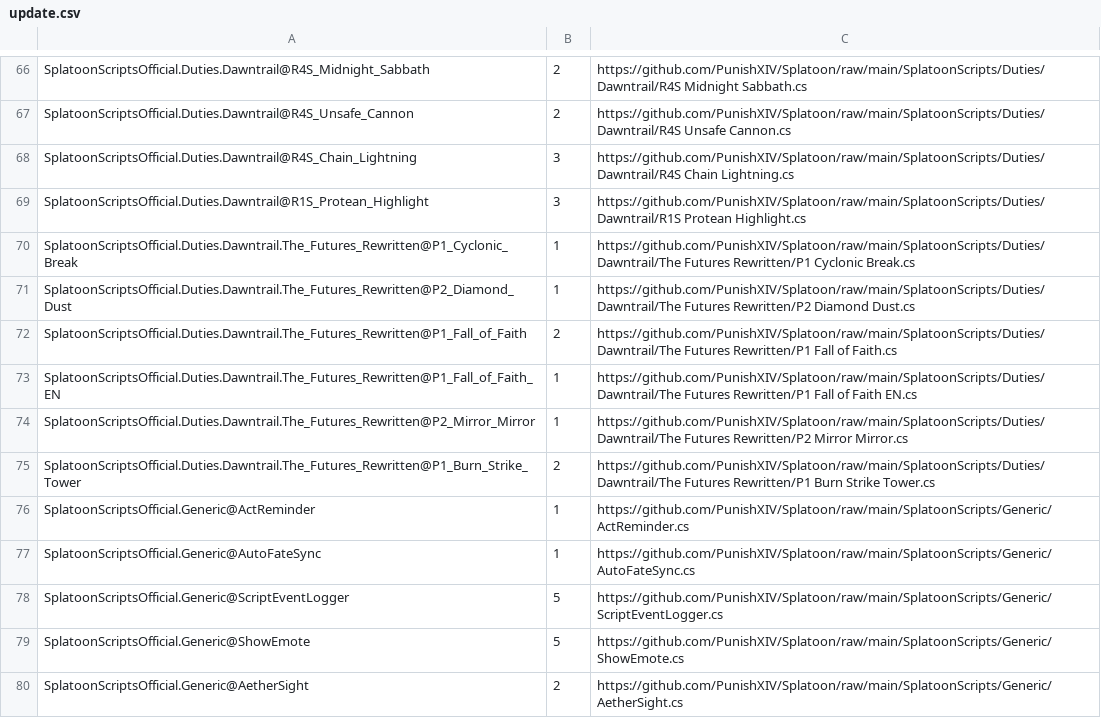
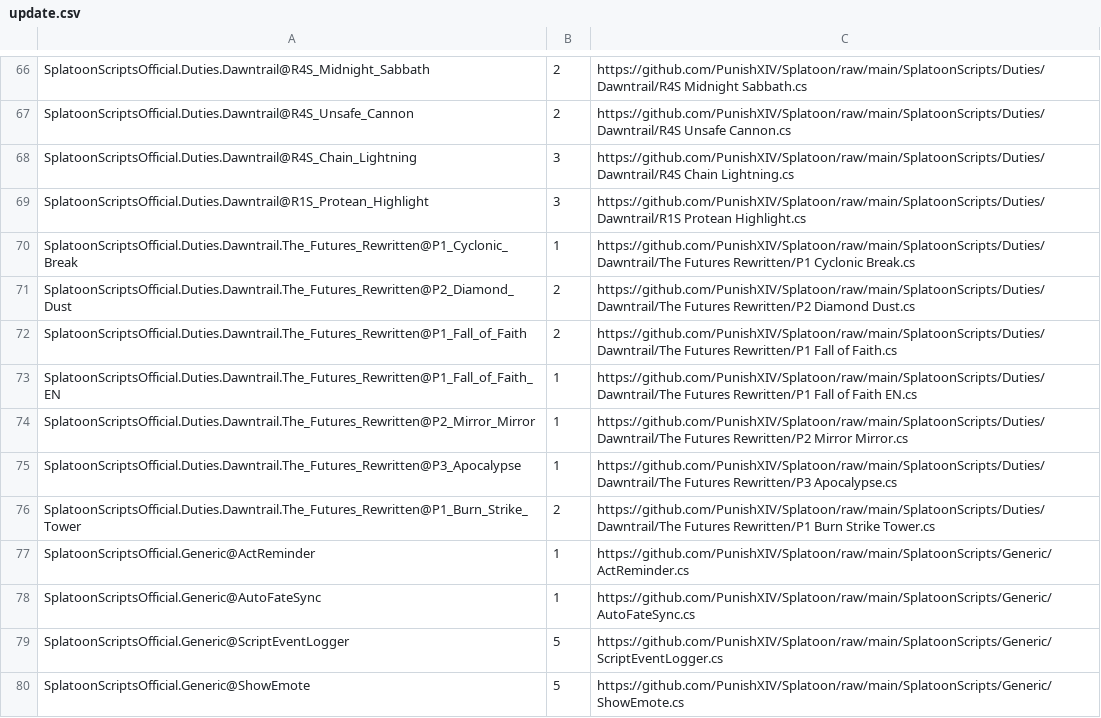
Before and after one commit to PunishXIV/Splatoon, a CSV file: SplatoonScripts/update.csv, drawn as a sheet; only a part is shown, gaps mark what is left out; the shorter side is filled out with more unchanged rows.

```diff
--- a/SplatoonScripts/update.csv
+++ b/SplatoonScripts/update.csv
@@ -70,3 +70,3 @@ SplatoonScriptsOfficial.Duties.Dawntrail@R1S_Protean_Highlight,3,https://github.
 SplatoonScriptsOfficial.Duties.Dawntrail.The_Futures_Rewritten@P1_Cyclonic_Break,1,https://github.com/PunishXIV/Splatoon/raw/main/SplatoonScripts/Duties/Dawntrail/The Futures Rewritten/P1 Cyclonic Break.cs
-SplatoonScriptsOfficial.Duties.Dawntrail.The_Futures_Rewritten@P2_Diamond_Dust,1,https://github.com/PunishXIV/Splatoon/raw/main/SplatoonScripts/Duties/Dawntrail/The Futures Rewritten/P2 Diamond Dust.cs
+SplatoonScriptsOfficial.Duties.Dawntrail.The_Futures_Rewritten@P2_Diamond_Dust,2,https://github.com/PunishXIV/Splatoon/raw/main/SplatoonScripts/Duties/Dawntrail/The Futures Rewritten/P2 Diamond Dust.cs
 SplatoonScriptsOfficial.Duties.Dawntrail.The_Futures_Rewritten@P1_Fall_of_Faith,2,https://github.com/PunishXIV/Splatoon/raw/main/SplatoonScripts/Duties/Dawntrail/The Futures Rewritten/P1 Fall of Faith.cs
@@ -74,2 +74,3 @@ SplatoonScriptsOfficial.Duties.Dawntrail.The_Futures_Rewritten@P1_Fall_of_Faith_
 SplatoonScriptsOfficial.Duties.Dawntrail.The_Futures_Rewritten@P2_Mirror_Mirror,1,https://github.com/PunishXIV/Splatoon/raw/main/SplatoonScripts/Duties/Dawntrail/The Futures Rewritten/P2 Mirror Mirror.cs
+SplatoonScriptsOfficial.Duties.Dawntrail.The_Futures_Rewritten@P3_Apocalypse,1,https://github.com/PunishXIV/Splatoon/raw/main/SplatoonScripts/Duties/Dawntrail/The Futures Rewritten/P3 Apocalypse.cs
 SplatoonScriptsOfficial.Duties.Dawntrail.The_Futures_Rewritten@P1_Burn_Strike_Tower,2,https://github.com/PunishXIV/Splatoon/raw/main/SplatoonScripts/Duties/Dawntrail/The Futures Rewritten/P1 Burn Strike Tower.cs
```
